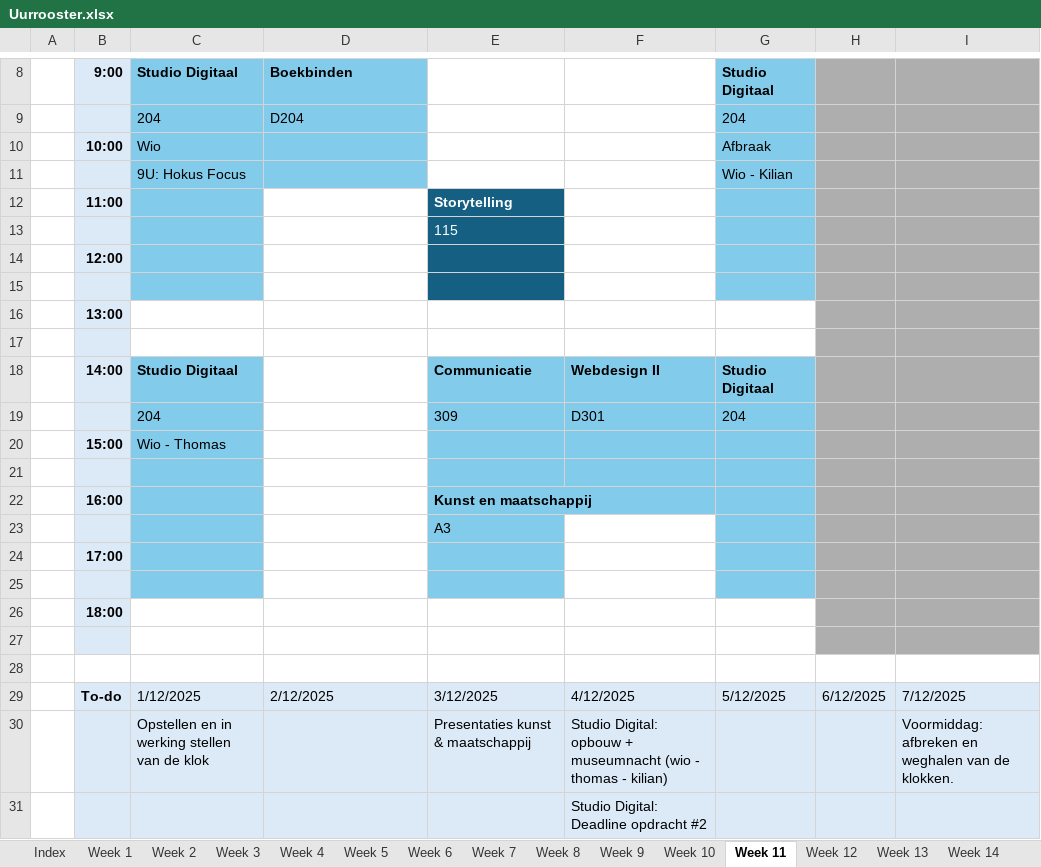
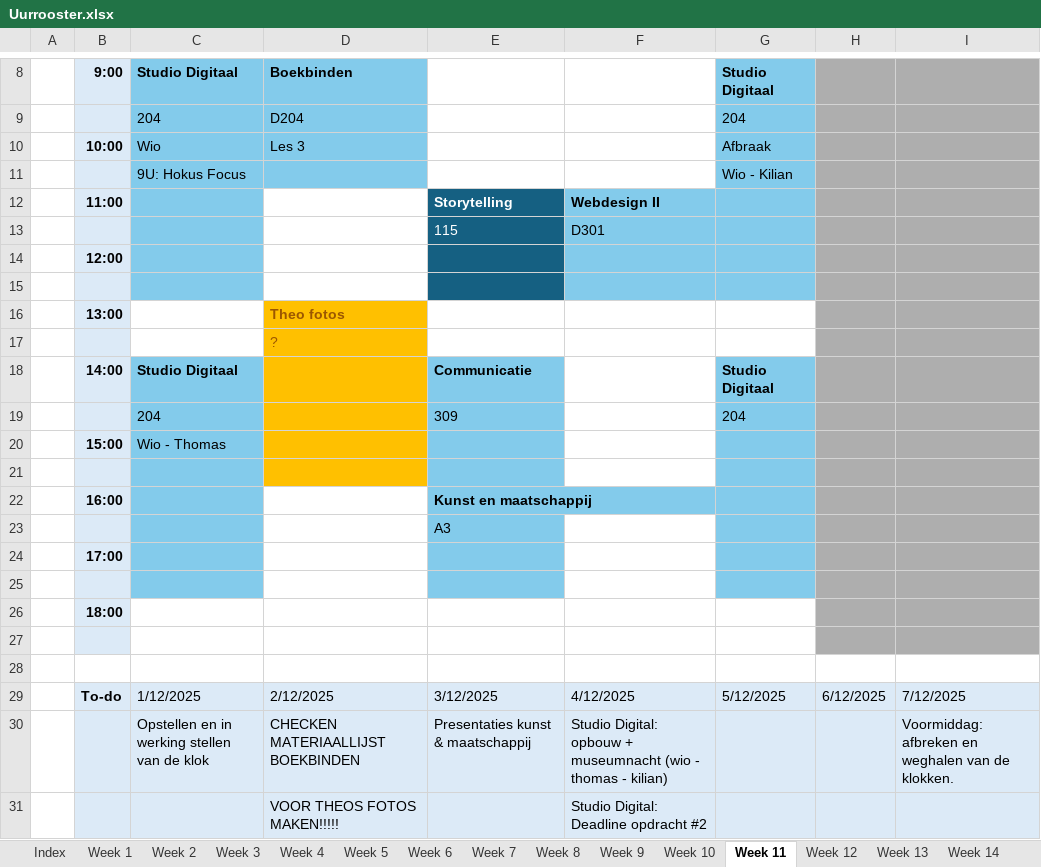
Before and after one commit to ninjahisser/LUCA-3, an Excel workbook: Uurrooster.xlsx, sheet Week 11, drawn as a sheet; only a part is shown, gaps mark what is left out; values as stored, in another font and other column widths than the file's, no borders; conditional formats not drawn; the diff names each change by its address in the sheet, - before the commit and + after, or states it on an @@ line.

```diff
--- a/Uurrooster.xlsx (sheet Week 11)
+++ b/Uurrooster.xlsx (sheet Week 11)
-D10: (empty)
+D10: Les 3
-F12: (empty)
+F12: Webdesign II
-F12:F15 fill: none
+F12:F15 fill: #83CBEB
-F13: (empty)
+F13: D301
-D16: (empty)
+D16: Theo fotos
-D16:D21 fill: none
+D16:D21 fill: #FFC000
-D17: (empty)
+D17: ?
-F18: Webdesign II
+F18: (empty)
-F18:F21 fill: #83CBEB
+F18:F21 fill: none
-F19: D301
+F19: (empty)
-D30: (empty)
+D30: CHECKEN MATERIAALLIJST BOEKBINDEN
-D31: (empty)
+D31: VOOR THEOS FOTOS MAKEN!!!!!
```
Also changed, not shown: sheet Week 9, sheet Week 13, sheet Week 12, sheet Week 10, 28 other files.
